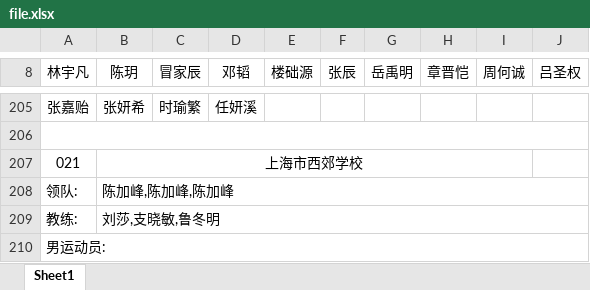
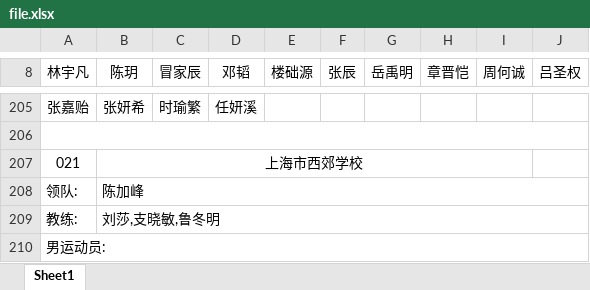
Before and after one commit to ivancoacher/gm-app, an Excel workbook: file.xlsx, sheet Sheet1, drawn as a sheet; only a part is shown, gaps mark what is left out; values as stored, in another font and other column widths than the file's, no borders; the diff names each change by its address in the sheet, - before the commit and + after, or states it on an @@ line.

```diff
--- a/file.xlsx (sheet Sheet1)
+++ b/file.xlsx (sheet Sheet1)
-B208 (陈玥): 陈加峰,陈加峰,陈加峰
+B208 (陈玥): 陈加峰
```
Also changed, not shown: 1 other file.
